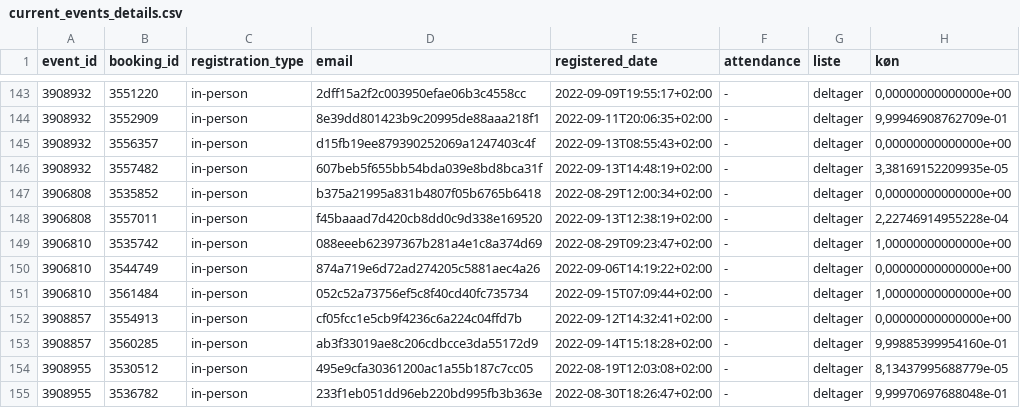
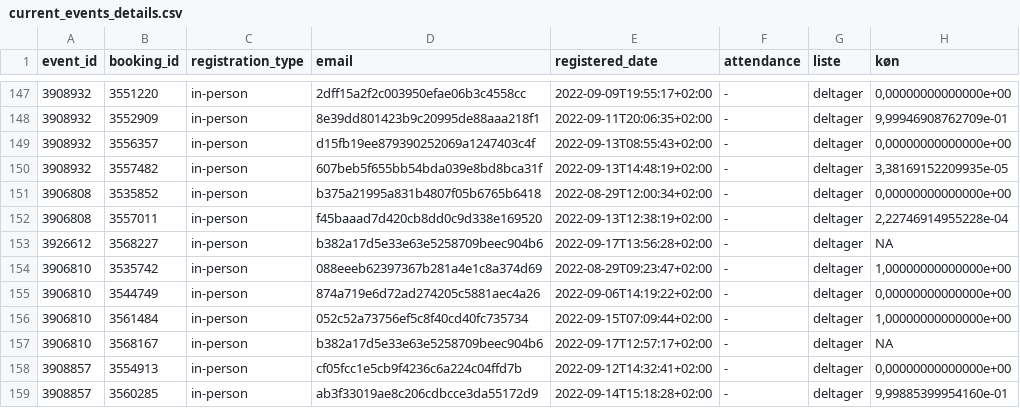
Before and after one commit to KUBDatalab/tal-og-data, a CSV file: data/event_data/current_events_details.csv, drawn as a sheet; only a part is shown, gaps mark what is left out; the shorter side is filled out with more unchanged rows; the diff covers the shown part only; the diff names each change by its address in the sheet, - before the commit and + after, or states it on an @@ line.

```diff
--- a/data/event_data/current_events_details.csv
+++ b/data/event_data/current_events_details.csv
+row 153: 3926612 | 3568227 | in-person | b382a17d5e33e63e5258709beec904b6 | 2022-09-17T13:56:28+02:00 | - | deltager | NA
+row 157: 3906810 | 3568167 | in-person | b382a17d5e33e63e5258709beec904b6 | 2022-09-17T12:57:17+02:00 | - | deltager | NA
```
Also changed, not shown: 10 added rows elsewhere in this file, data/event_data/aktuelt_events.csv, data/event_data/all_event_details.csv, 2 other files.
